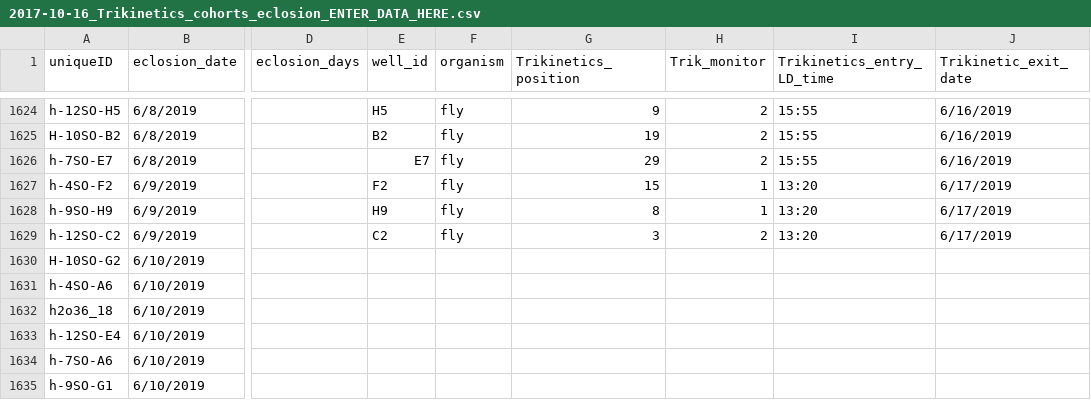
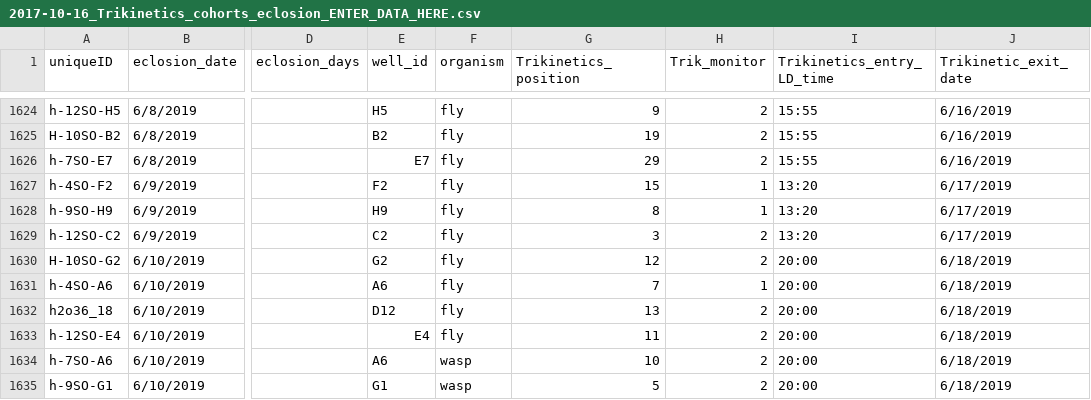
Before and after one commit to adnguyen/Circadian_rhythm_runs_seasonal_timing, a CSV file: Data/2017-10-16_Trikinetics_cohorts_eclosion_ENTER_DATA_HERE.csv, drawn as a sheet; only a part is shown, gaps mark what is left out; the diff names each change by its address in the sheet, - before the commit and + after, or states it on an @@ line.

Commit message:
data update 6/10/2019

```diff
--- a/Data/2017-10-16_Trikinetics_cohorts_eclosion_ENTER_DATA_HERE.csv
+++ b/Data/2017-10-16_Trikinetics_cohorts_eclosion_ENTER_DATA_HERE.csv
-E1630 (well_id): (empty)
+E1630 (well_id): G2
-F1630:F1633 (organism): (empty)
+F1630:F1633 (organism): fly
-G1630 (Trikinetics_position): (empty)
+G1630 (Trikinetics_position): 12
-H1630 (Trik_monitor): (empty)
+H1630 (Trik_monitor): 2
-I1630:I1635 (Trikinetics_entry_LD_time): (empty)
+I1630:I1635 (Trikinetics_entry_LD_time): 20:00
-J1630:J1635 (Trikinetic_exit_date): (empty)
+J1630:J1635 (Trikinetic_exit_date): 6/18/2019
-E1631 (well_id): (empty)
+E1631 (well_id): A6
-G1631 (Trikinetics_position): (empty)
+G1631 (Trikinetics_position): 7
-H1631 (Trik_monitor): (empty)
+H1631 (Trik_monitor): 1
-E1632 (well_id): (empty)
+E1632 (well_id): D12
-G1632 (Trikinetics_position): (empty)
+G1632 (Trikinetics_position): 13
-H1632:H1635 (Trik_monitor): (empty)
+H1632:H1635 (Trik_monitor): 2
-E1633 (well_id): (empty)
+E1633 (well_id): E4
-G1633 (Trikinetics_position): (empty)
+G1633 (Trikinetics_position): 11
-E1634 (well_id): (empty)
+E1634 (well_id): A6
-F1634:F1635 (organism): (empty)
+F1634:F1635 (organism): wasp
-G1634 (Trikinetics_position): (empty)
+G1634 (Trikinetics_position): 10
-E1635 (well_id): (empty)
+E1635 (well_id): G1
-G1635 (Trikinetics_position): (empty)
+G1635 (Trikinetics_position): 5
```
